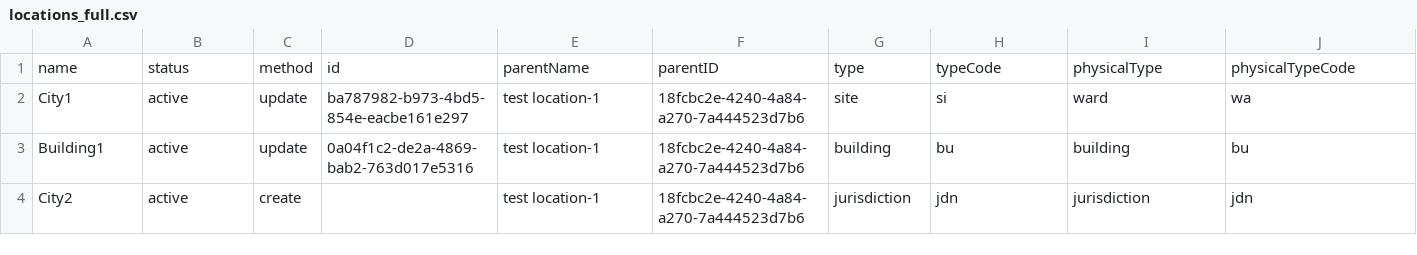
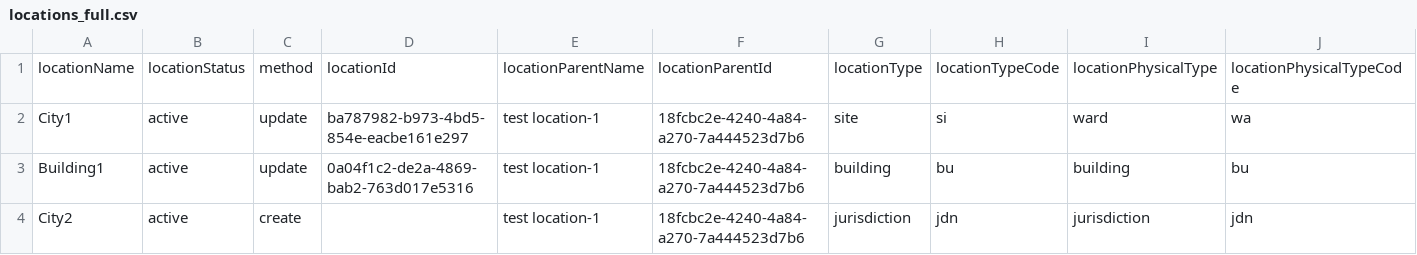
Before and after one commit to onaio/fhir-tooling, a CSV file: importer/csv/locations/locations_full.csv, drawn as a sheet; only a part is shown; removed rows and columns are numbered as before the commit, all else as after; rows hold the shown columns only; the diff names each change by its address in the sheet, - before the commit and + after, or states it on an @@ line.

Commit message:
Standardization of labels for bulk import CSVs

```diff
--- a/importer/csv/locations/locations_full.csv
+++ b/importer/csv/locations/locations_full.csv
-row 1: name | status | method | id | parentName | parentID | type | typeCode | physicalType | physicalTypeCode
+row 1: locationName | locationStatus | method | locationId | locationParentName | locationParentId | locationType | locationTypeCode | locationPhysicalType | locationPhysicalTypeCode
```
Also changed, not shown: importer/csv/organizations/organizations_full.csv, importer/csv/practitioners/practitioner_organization.csv, 4 other files.
